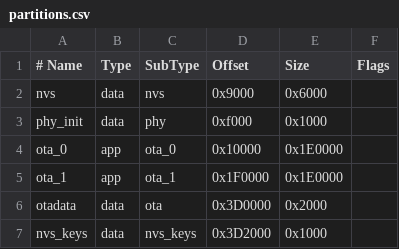
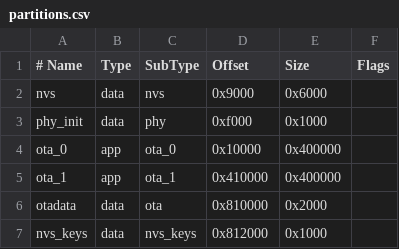
Before and after one commit to austinkregel/animated-journey, a CSV file: animated-journey/firmware/scanner-p4/partitions.csv, drawn as a sheet.

Commit message:
Add firmware "gone" message, blescanner, and increment addon version

```diff
--- a/animated-journey/firmware/scanner-p4/partitions.csv
+++ b/animated-journey/firmware/scanner-p4/partitions.csv
@@ -3,5 +3,5 @@ nvs,      data, nvs,     0x9000,  0x6000,
 phy_init, data, phy,     0xf000,  0x1000,
-ota_0,    app,  ota_0,   0x10000, 0x1E0000,
-ota_1,    app,  ota_1,   0x1F0000,0x1E0000,
-otadata,  data, ota,     0x3D0000,0x2000,
-nvs_keys, data, nvs_keys,0x3D2000,0x1000,
+ota_0,    app,  ota_0,   0x10000, 0x400000,
+ota_1,    app,  ota_1,   0x410000,0x400000,
+otadata,  data, ota,     0x810000,0x2000,
+nvs_keys, data, nvs_keys,0x812000,0x1000,
```
Also changed, not shown: 13 other files.
